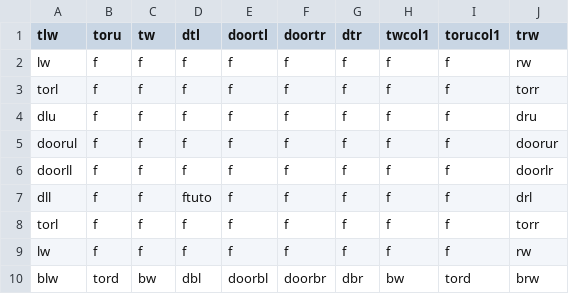
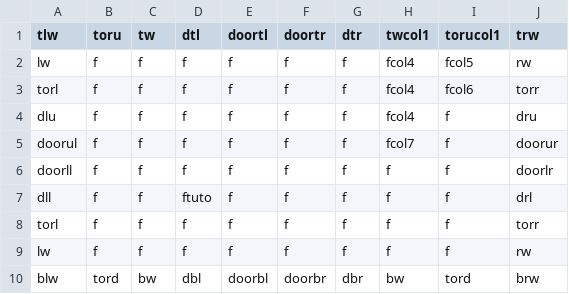
Before and after one commit to DylanSponder/Dungeon-Crawler, a CSV file: assets/Rooms/room0.csv, drawn as a sheet.

Commit message:
Implement Columns. (WIP) Add AssetManager. (WIP)
WIP:
- Respawn enemies in the room they began in if they leave their starting room. Add spawner tile.
- Abort level generation when a room collision is detected.
- Cleanup.

```diff
--- a/assets/Rooms/room0.csv
+++ b/assets/Rooms/room0.csv
@@ -1,6 +1,6 @@
 tlw,toru,tw,dtl,doortl,doortr,dtr,twcol1,torucol1,trw
-lw,f,f,f,f,f,f,f,f,rw
-torl,f,f,f,f,f,f,f,f,torr
-dlu,f,f,f,f,f,f,f,f,dru
-doorul,f,f,f,f,f,f,f,f,doorur
+lw,f,f,f,f,f,f,fcol4,fcol5,rw
+torl,f,f,f,f,f,f,fcol4,fcol6,torr
+dlu,f,f,f,f,f,f,fcol4,f,dru
+doorul,f,f,f,f,f,f,fcol7,f,doorur
 doorll,f,f,f,f,f,f,f,f,doorlr
```
Also changed, not shown: 17 other files.
